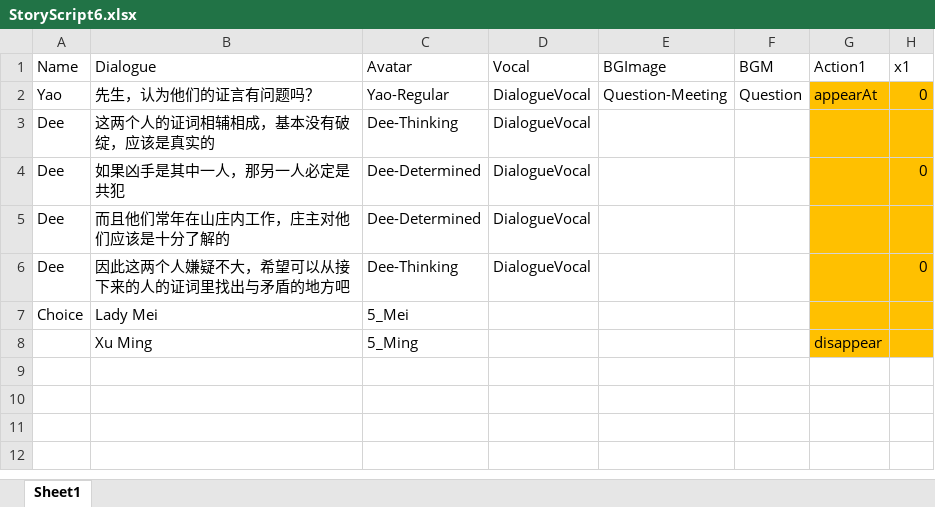
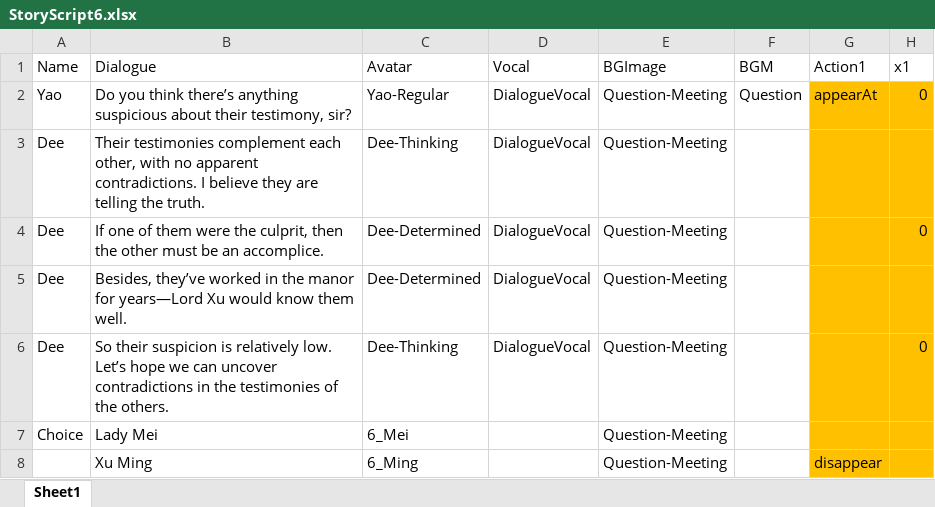
Before and after one commit to Qi8908/AVGGame, an Excel workbook: Assets/StreamingAssets/StoryScript6.xlsx, sheet Sheet1, drawn as a sheet; only a part is shown; values as stored, in another font and other column widths than the file's, no borders; the diff names each change by its address in the sheet, - before the commit and + after, or states it on an @@ line.

Commit message:
6.2 Advanced Story

```diff
--- a/Assets/StreamingAssets/StoryScript6.xlsx (sheet Sheet1)
+++ b/Assets/StreamingAssets/StoryScript6.xlsx (sheet Sheet1)
-B2 (Dialogue): 先生，认为他们的证言有问题吗？
+B2 (Dialogue): Do you think there’s anything suspicious about their testimony, sir?
-B3 (Dialogue): 这两个人的证词相辅相成，基本没有破绽，应该是真实的
+B3 (Dialogue): Their testimonies complement each other, with no apparent contradictions. I believe they are telling the truth.
-E3:E8 (BGImage): (empty)
+E3:E8 (BGImage): Question-Meeting
-B4 (Dialogue): 如果凶手是其中一人，那另一人必定是共犯
+B4 (Dialogue): If one of them were the culprit, then the other must be an accomplice.
-B5 (Dialogue): 而且他们常年在山庄内工作，庄主对他们应该是十分了解的
+B5 (Dialogue): Besides, they’ve worked in the manor for years—Lord Xu would know them well.
-B6 (Dialogue): 因此这两个人嫌疑不大，希望可以从接下来的人的证词里找出与矛盾的地方吧
+B6 (Dialogue): So their suspicion is relatively low. Let’s hope we can uncover contradictions in the testimonies of the others.
-C7 (Avatar): 5_Mei
+C7 (Avatar): 6_Mei
-C8 (Avatar): 5_Ming
+C8 (Avatar): 6_Ming
```
Also changed, not shown: Assets/StreamingAssets/5_He.xlsx, Assets/StreamingAssets/5_He_Ling.xlsx, 28 other files.
